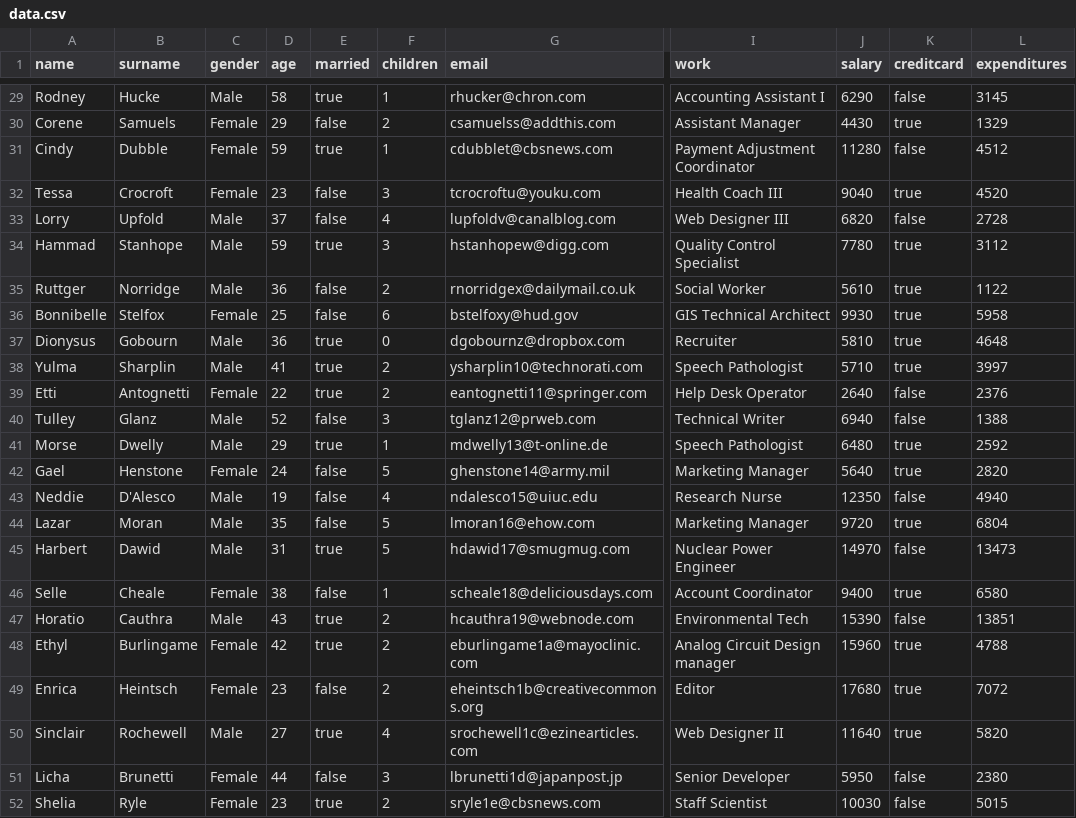
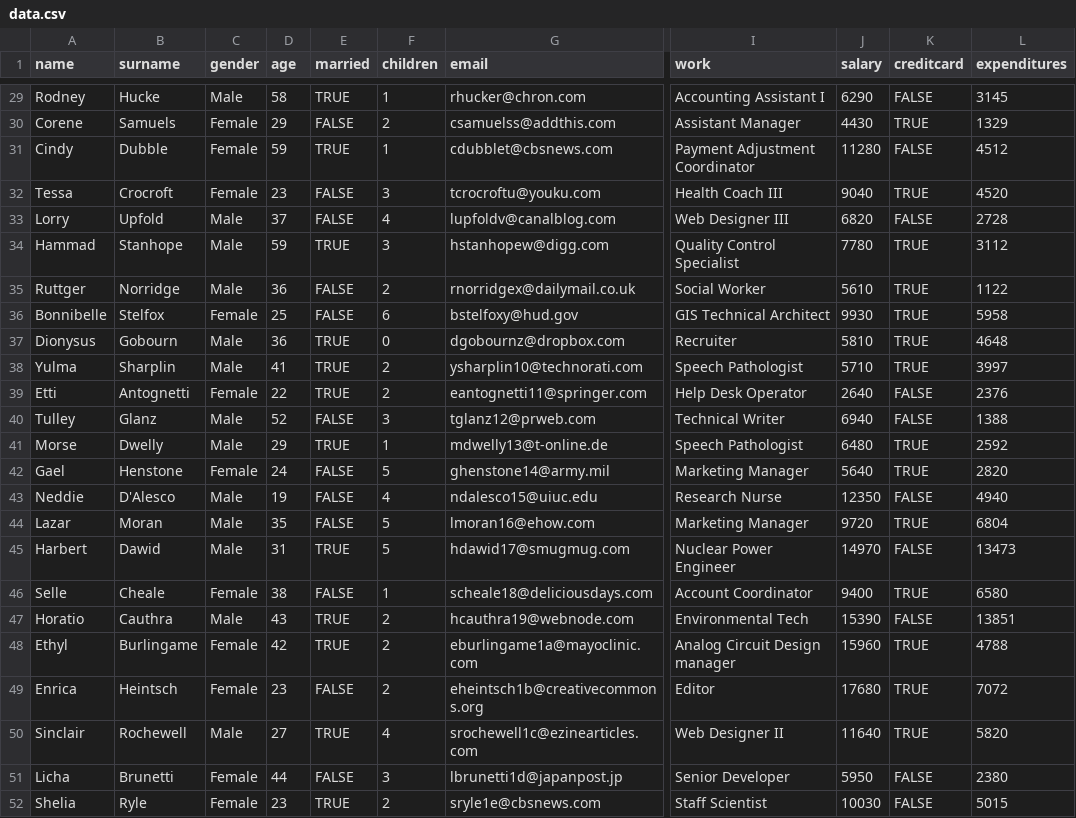
Before and after one commit to mshablovskyy/prg-basics, a CSV file: 10-MockTest2/Files/data.csv, drawn as a sheet; only a part is shown, gaps mark what is left out; the diff covers the shown part only; the diff names each change by its address in the sheet, - before the commit and + after, or states it on an @@ line.

```diff
--- a/10-MockTest2/Files/data.csv
+++ b/10-MockTest2/Files/data.csv
-E29 (married): true
+E29 (married): TRUE
-K29 (creditcard): false
+K29 (creditcard): FALSE
-E30 (married): false
+E30 (married): FALSE
-K30 (creditcard): true
+K30 (creditcard): TRUE
-E31 (married): true
+E31 (married): TRUE
-K31 (creditcard): false
+K31 (creditcard): FALSE
-E32:E33 (married): false
+E32:E33 (married): FALSE
-K32 (creditcard): true
+K32 (creditcard): TRUE
-K33 (creditcard): false
+K33 (creditcard): FALSE
-E34 (married): true
+E34 (married): TRUE
-K34:K38 (creditcard): true
+K34:K38 (creditcard): TRUE
-E35:E36 (married): false
+E35:E36 (married): FALSE
-E37:E39 (married): true
+E37:E39 (married): TRUE
-K39:K40 (creditcard): false
+K39:K40 (creditcard): FALSE
-E40 (married): false
+E40 (married): FALSE
-E41 (married): true
+E41 (married): TRUE
-K41:K42 (creditcard): true
+K41:K42 (creditcard): TRUE
-E42:E44 (married): false
+E42:E44 (married): FALSE
-K43 (creditcard): false
+K43 (creditcard): FALSE
-K44 (creditcard): true
+K44 (creditcard): TRUE
-E45 (married): true
+E45 (married): TRUE
-K45 (creditcard): false
+K45 (creditcard): FALSE
-E46 (married): false
+E46 (married): FALSE
-K46 (creditcard): true
+K46 (creditcard): TRUE
-E47:E48 (married): true
+E47:E48 (married): TRUE
-K47 (creditcard): false
+K47 (creditcard): FALSE
-K48:K50 (creditcard): true
+K48:K50 (creditcard): TRUE
-E49 (married): false
+E49 (married): FALSE
-E50 (married): true
+E50 (married): TRUE
-E51 (married): false
+E51 (married): FALSE
-K51:K52 (creditcard): false
+K51:K52 (creditcard): FALSE
-E52 (married): true
+E52 (married): TRUE
```
Also changed, not shown: 152 edited cells elsewhere in this file, 59 other files.
